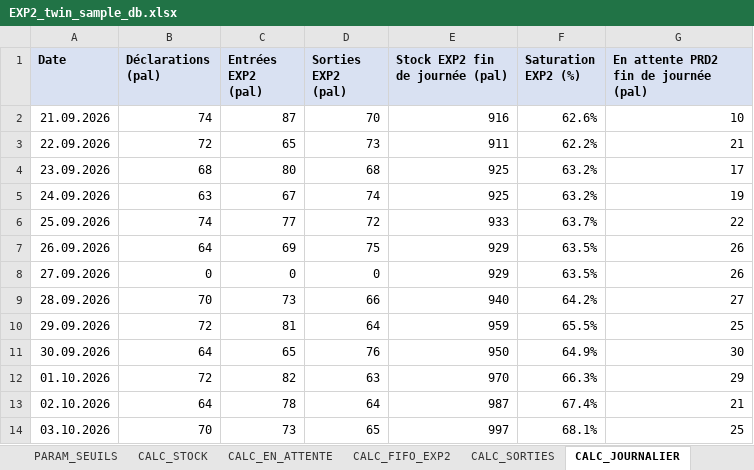
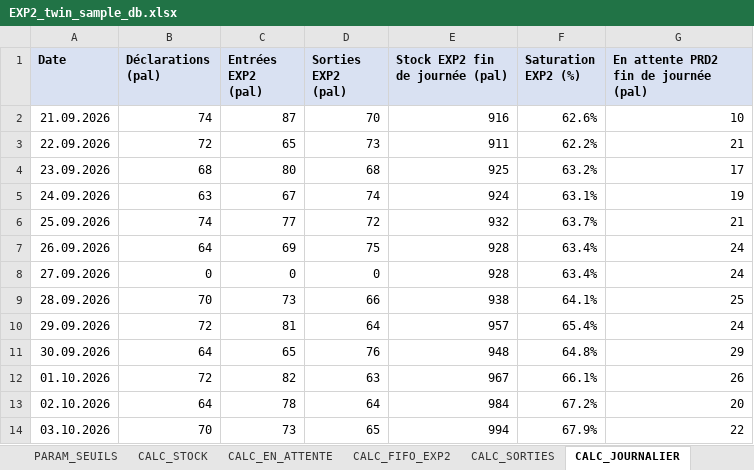
Before and after one commit to Mehdi007bond/WMS_exp_zone, an Excel workbook: sample-data/EXP2_twin_sample_db.xlsx, sheet CALC_JOURNALIER, drawn as a sheet; values as stored, in another font and other column widths than the file's, no borders; the diff names each change by its address in the sheet, - before the commit and + after, or states it on an @@ line.

```diff
--- a/sample-data/EXP2_twin_sample_db.xlsx (sheet CALC_JOURNALIER)
+++ b/sample-data/EXP2_twin_sample_db.xlsx (sheet CALC_JOURNALIER)
-E5 (Stock EXP2 fin de journée (pal)): 925
+E5 (Stock EXP2 fin de journée (pal)): 924
-F5 (Saturation EXP2 (%)): 63.2%
+F5 (Saturation EXP2 (%)): 63.1%
-E6 (Stock EXP2 fin de journée (pal)): 933
+E6 (Stock EXP2 fin de journée (pal)): 932
-G6: 22
+G6: 21
-E7:E8 (Stock EXP2 fin de journée (pal)): 929
+E7:E8 (Stock EXP2 fin de journée (pal)): 928
-F7:F8 (Saturation EXP2 (%)): 63.5%
+F7:F8 (Saturation EXP2 (%)): 63.4%
-G7:G8: 26
+G7:G8: 24
-E9 (Stock EXP2 fin de journée (pal)): 940
+E9 (Stock EXP2 fin de journée (pal)): 938
-F9 (Saturation EXP2 (%)): 64.2%
+F9 (Saturation EXP2 (%)): 64.1%
-G9: 27
+G9: 25
-E10 (Stock EXP2 fin de journée (pal)): 959
+E10 (Stock EXP2 fin de journée (pal)): 957
-F10 (Saturation EXP2 (%)): 65.5%
+F10 (Saturation EXP2 (%)): 65.4%
-G10: 25
+G10: 24
-E11 (Stock EXP2 fin de journée (pal)): 950
+E11 (Stock EXP2 fin de journée (pal)): 948
-F11 (Saturation EXP2 (%)): 64.9%
+F11 (Saturation EXP2 (%)): 64.8%
-G11: 30
+G11: 29
-E12 (Stock EXP2 fin de journée (pal)): 970
+E12 (Stock EXP2 fin de journée (pal)): 967
-F12 (Saturation EXP2 (%)): 66.3%
+F12 (Saturation EXP2 (%)): 66.1%
-G12: 29
+G12: 26
-E13 (Stock EXP2 fin de journée (pal)): 987
+E13 (Stock EXP2 fin de journée (pal)): 984
-F13 (Saturation EXP2 (%)): 67.4%
+F13 (Saturation EXP2 (%)): 67.2%
-G13: 21
+G13: 20
-E14 (Stock EXP2 fin de journée (pal)): 997
+E14 (Stock EXP2 fin de journée (pal)): 994
-F14 (Saturation EXP2 (%)): 68.1%
+F14 (Saturation EXP2 (%)): 67.9%
-G14: 25
+G14: 22
```
Also changed, not shown: sheet CALC_SORTIES, sheet CALC_FIFO_EXP2, sheet LISEZ_MOI, sheet CALC_KPI, sheet CALC_STOCK, sheet CALC_EN_ATTENTE, 1 more sheet, 11 other files.
